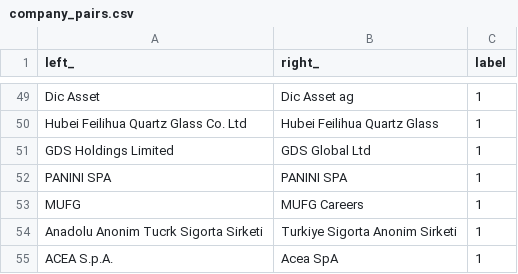
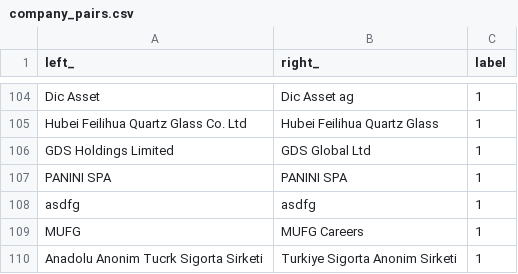
Before and after one commit to Xhst/data-engineering-projects, a CSV file: project-5/src/dataset/company_pairs.csv, drawn as a sheet; only a part is shown, gaps mark what is left out; the shorter side is filled out with more unchanged rows; the diff covers the shown part only.

```diff
--- a/project-5/src/dataset/company_pairs.csv
+++ b/project-5/src/dataset/company_pairs.csv
@@ -52,2 +107,3 @@ GDS Holdings Limited,GDS Global Ltd,1
 PANINI SPA,PANINI SPA,1
+asdfg,asdfg,1
 MUFG,MUFG Careers,1
```
Also changed, not shown: 55 added rows elsewhere in this file.
